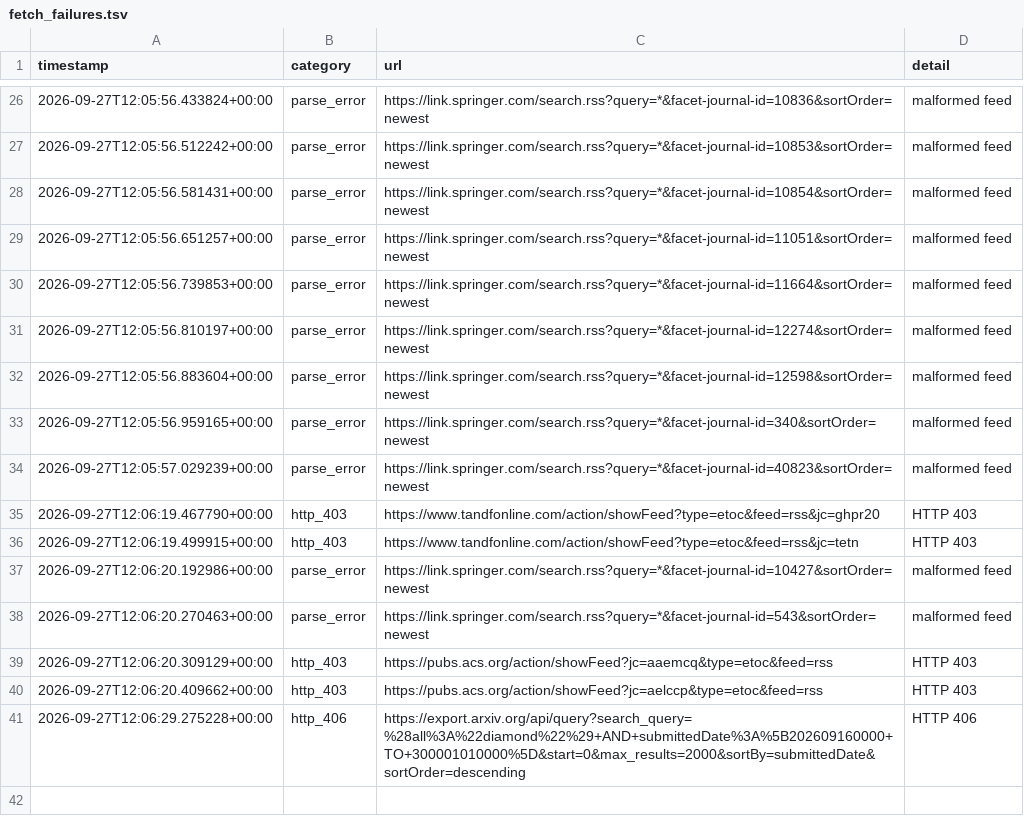
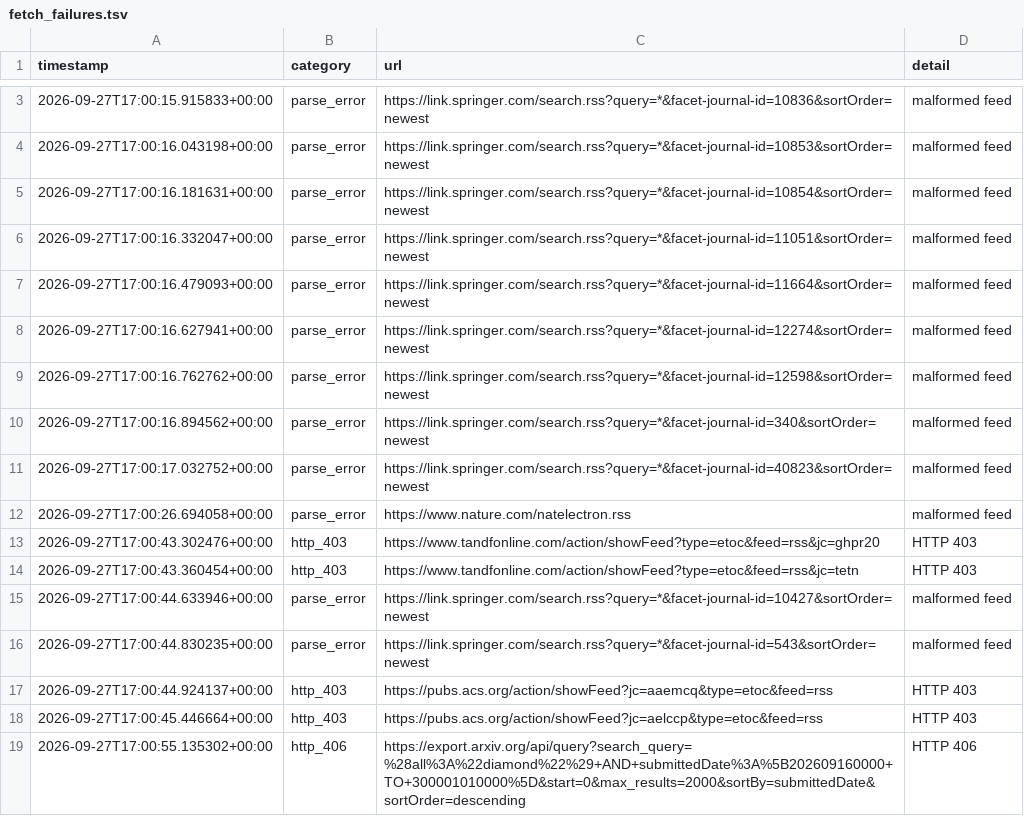
Before and after one commit to Llxyyds666/diamond-paper-feed, a TSV file: fetch_failures.tsv, drawn as a sheet; only a part is shown, gaps mark what is left out; the diff covers the shown part only.

```diff
--- a/fetch_failures.tsv
+++ b/fetch_failures.tsv
@@ -26,16 +3,17 @@ timestamp	category	url	detail
-2026-09-27T12:05:56.433824+00:00	parse_error	https://link.springer.com/search.rss?query=*&facet-journal-id=10836&sortOrder=newest	malformed feed
-2026-09-27T12:05:56.512242+00:00	parse_error	https://link.springer.com/search.rss?query=*&facet-journal-id=10853&sortOrder=newest	malformed feed
-2026-09-27T12:05:56.581431+00:00	parse_error	https://link.springer.com/search.rss?query=*&facet-journal-id=10854&sortOrder=newest	malformed feed
-2026-09-27T12:05:56.651257+00:00	parse_error	https://link.springer.com/search.rss?query=*&facet-journal-id=11051&sortOrder=newest	malformed feed
-2026-09-27T12:05:56.739853+00:00	parse_error	https://link.springer.com/search.rss?query=*&facet-journal-id=11664&sortOrder=newest	malformed feed
-2026-09-27T12:05:56.810197+00:00	parse_error	https://link.springer.com/search.rss?query=*&facet-journal-id=12274&sortOrder=newest	malformed feed
-2026-09-27T12:05:56.883604+00:00	parse_error	https://link.springer.com/search.rss?query=*&facet-journal-id=12598&sortOrder=newest	malformed feed
-2026-09-27T12:05:56.959165+00:00	parse_error	https://link.springer.com/search.rss?query=*&facet-journal-id=340&sortOrder=newest	malformed feed
-2026-09-27T12:05:57.029239+00:00	parse_error	https://link.springer.com/search.rss?query=*&facet-journal-id=40823&sortOrder=newest	malformed feed
-2026-09-27T12:06:19.467790+00:00	http_403	https://www.tandfonline.com/action/showFeed?type=etoc&feed=rss&jc=ghpr20	HTTP 403
-2026-09-27T12:06:19.499915+00:00	http_403	https://www.tandfonline.com/action/showFeed?type=etoc&feed=rss&jc=tetn	HTTP 403
-2026-09-27T12:06:20.192986+00:00	parse_error	https://link.springer.com/search.rss?query=*&facet-journal-id=10427&sortOrder=newest	malformed feed
-2026-09-27T12:06:20.270463+00:00	parse_error	https://link.springer.com/search.rss?query=*&facet-journal-id=543&sortOrder=newest	malformed feed
-2026-09-27T12:06:20.309129+00:00	http_403	https://pubs.acs.org/action/showFeed?jc=aaemcq&type=etoc&feed=rss	HTTP 403
-2026-09-27T12:06:20.409662+00:00	http_403	https://pubs.acs.org/action/showFeed?jc=aelccp&type=etoc&feed=rss	HTTP 403
-2026-09-27T12:06:29.275228+00:00	http_406	https://export.arxiv.org/api/query?search_query=%28all%3A%22diamond%22%29+AND+submittedDate%3A%5B202609160000+TO+300001010000%5D&start=0&max_results=2000&sortBy=submittedDate&sortOrder=descending	HTTP 406
+2026-09-27T17:00:15.915833+00:00	parse_error	https://link.springer.com/search.rss?query=*&facet-journal-id=10836&sortOrder=newest	malformed feed
+2026-09-27T17:00:16.043198+00:00	parse_error	https://link.springer.com/search.rss?query=*&facet-journal-id=10853&sortOrder=newest	malformed feed
+2026-09-27T17:00:16.181631+00:00	parse_error	https://link.springer.com/search.rss?query=*&facet-journal-id=10854&sortOrder=newest	malformed feed
+2026-09-27T17:00:16.332047+00:00	parse_error	https://link.springer.com/search.rss?query=*&facet-journal-id=11051&sortOrder=newest	malformed feed
+2026-09-27T17:00:16.479093+00:00	parse_error	https://link.springer.com/search.rss?query=*&facet-journal-id=11664&sortOrder=newest	malformed feed
+2026-09-27T17:00:16.627941+00:00	parse_error	https://link.springer.com/search.rss?query=*&facet-journal-id=12274&sortOrder=newest	malformed feed
+2026-09-27T17:00:16.762762+00:00	parse_error	https://link.springer.com/search.rss?query=*&facet-journal-id=12598&sortOrder=newest	malformed feed
+2026-09-27T17:00:16.894562+00:00	parse_error	https://link.springer.com/search.rss?query=*&facet-journal-id=340&sortOrder=newest	malformed feed
+2026-09-27T17:00:17.032752+00:00	parse_error	https://link.springer.com/search.rss?query=*&facet-journal-id=40823&sortOrder=newest	malformed feed
+2026-09-27T17:00:26.694058+00:00	parse_error	https://www.nature.com/natelectron.rss	malformed feed
+2026-09-27T17:00:43.302476+00:00	http_403	https://www.tandfonline.com/action/showFeed?type=etoc&feed=rss&jc=ghpr20	HTTP 403
+2026-09-27T17:00:43.360454+00:00	http_403	https://www.tandfonline.com/action/showFeed?type=etoc&feed=rss&jc=tetn	HTTP 403
+2026-09-27T17:00:44.633946+00:00	parse_error	https://link.springer.com/search.rss?query=*&facet-journal-id=10427&sortOrder=newest	malformed feed
+2026-09-27T17:00:44.830235+00:00	parse_error	https://link.springer.com/search.rss?query=*&facet-journal-id=543&sortOrder=newest	malformed feed
+2026-09-27T17:00:44.924137+00:00	http_403	https://pubs.acs.org/action/showFeed?jc=aaemcq&type=etoc&feed=rss	HTTP 403
+2026-09-27T17:00:45.446664+00:00	http_403	https://pubs.acs.org/action/showFeed?jc=aelccp&type=etoc&feed=rss	HTTP 403
+2026-09-27T17:00:55.135302+00:00	http_406	https://export.arxiv.org/api/query?search_query=%28all%3A%22diamond%22%29+AND+submittedDate%3A%5B202609160000+TO+300001010000%5D&start=0&max_results=2000&sortBy=submittedDate&sortOrder=descending	HTTP 406
```
Also changed, not shown: 1 added row and 24 removed rows elsewhere in this file, 2 other files.
